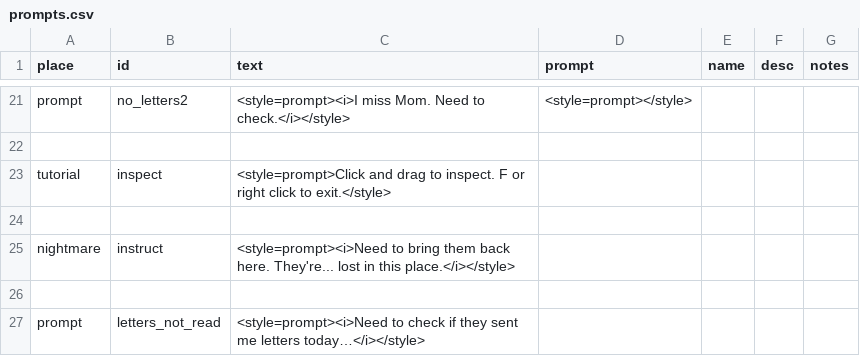
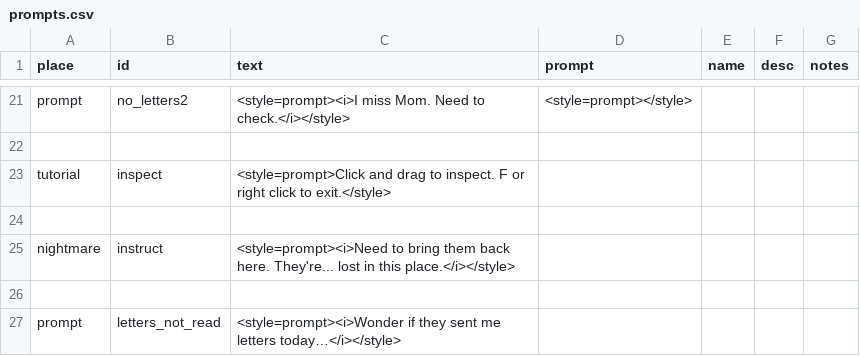
Before and after one commit to MoonTales/Spooky, a CSV file: Assets/Resources/Text/prompts.csv, drawn as a sheet; only a part is shown, gaps mark what is left out.

```diff
--- a/Assets/Resources/Text/prompts.csv
+++ b/Assets/Resources/Text/prompts.csv
@@ -26,2 +26,2 @@ nightmare,instruct,<style=prompt><i>Need to bring them back here. They're... los
 ,,,,,,
-prompt,letters_not_read,<style=prompt><i>Need to check if they sent me letters today…</i></style>,,,,
+prompt,letters_not_read,<style=prompt><i>Wonder if they sent me letters today…</i></style>,,,,
```
Also changed, not shown: Assets/Resources/Text/books.csv, 8 other files.
